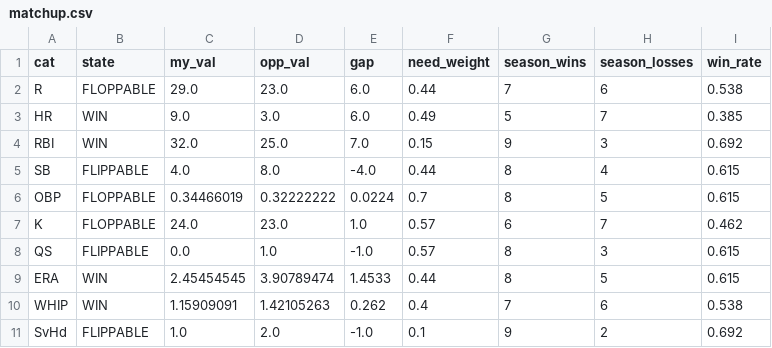
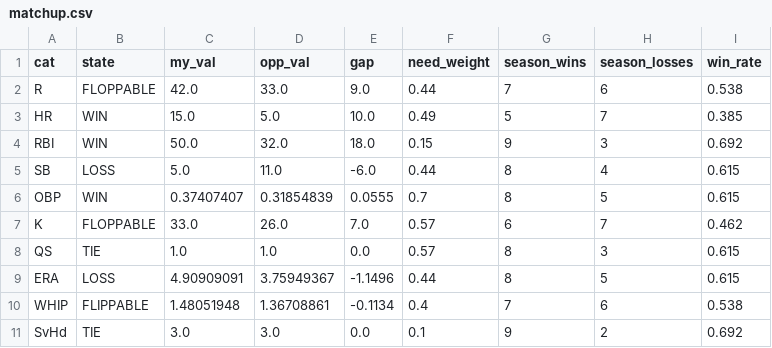
Before and after one commit to nickguarriello/pitch-slap, a CSV file: docs/data/matchup.csv, drawn as a sheet.

```diff
--- a/docs/data/matchup.csv
+++ b/docs/data/matchup.csv
@@ -1,11 +1,11 @@
 cat,state,my_val,opp_val,gap,need_weight,season_wins,season_losses,win_rate
-R,FLOPPABLE,29.0,23.0,6.0,0.44,7,6,0.538
-HR,WIN,9.0,3.0,6.0,0.49,5,7,0.385
-RBI,WIN,32.0,25.0,7.0,0.15,9,3,0.692
-SB,FLIPPABLE,4.0,8.0,-4.0,0.44,8,4,0.615
-OBP,FLOPPABLE,0.34466019,0.32222222,0.0224,0.7,8,5,0.615
-K,FLOPPABLE,24.0,23.0,1.0,0.57,6,7,0.462
-QS,FLIPPABLE,0.0,1.0,-1.0,0.57,8,3,0.615
-ERA,WIN,2.45454545,3.90789474,1.4533,0.44,8,5,0.615
-WHIP,WIN,1.15909091,1.42105263,0.262,0.4,7,6,0.538
-SvHd,FLIPPABLE,1.0,2.0,-1.0,0.1,9,2,0.692
+R,FLOPPABLE,42.0,33.0,9.0,0.44,7,6,0.538
+HR,WIN,15.0,5.0,10.0,0.49,5,7,0.385
+RBI,WIN,50.0,32.0,18.0,0.15,9,3,0.692
+SB,LOSS,5.0,11.0,-6.0,0.44,8,4,0.615
+OBP,WIN,0.37407407,0.31854839,0.0555,0.7,8,5,0.615
+K,FLOPPABLE,33.0,26.0,7.0,0.57,6,7,0.462
+QS,TIE,1.0,1.0,0.0,0.57,8,3,0.615
+ERA,LOSS,4.90909091,3.75949367,-1.1496,0.44,8,5,0.615
+WHIP,FLIPPABLE,1.48051948,1.36708861,-0.1134,0.4,7,6,0.538
+SvHd,TIE,3.0,3.0,0.0,0.1,9,2,0.692
```
Also changed, not shown: docs/data/roster.csv, docs/data/waivers.csv, 9 other files.
